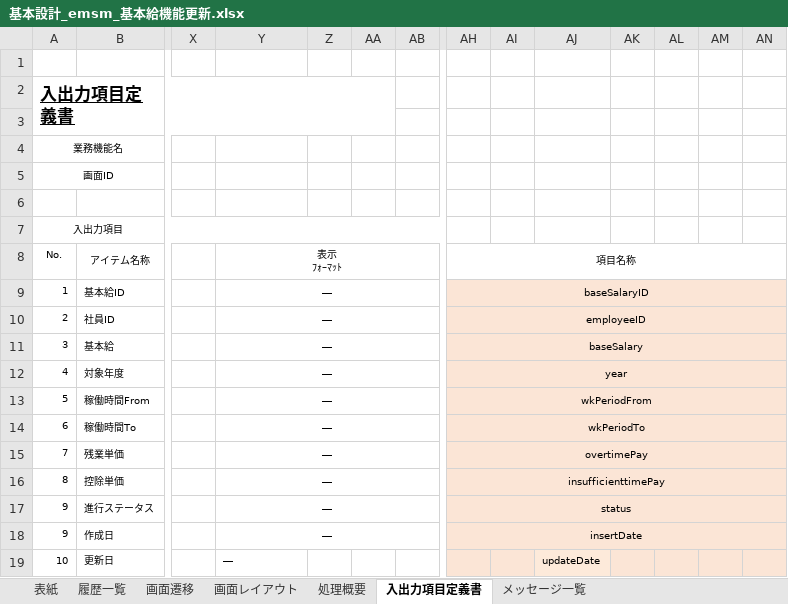
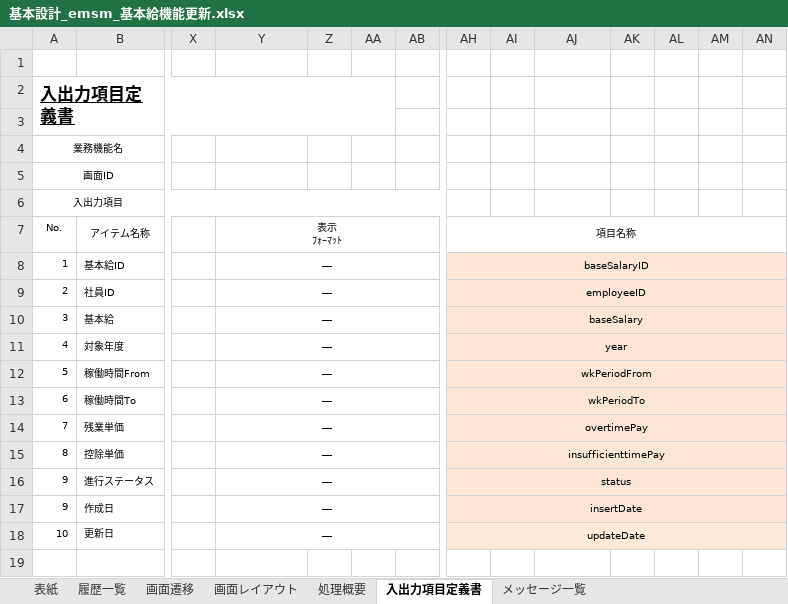
Before and after one commit to softtechSoft/emsm, an Excel workbook: DOC/基本設計/基本設計_emsm_基本給機能更新.xlsx, sheet 入出力項目定義書, drawn as a sheet; only a part is shown, gaps mark what is left out; values as stored, in another font and other column widths than the file's, no borders; removed rows and columns are numbered as before the commit, all else as after; rows hold the shown columns only; the diff names each change by its address in the sheet, - before the commit and + after, or states it on an @@ line.

```diff
--- a/DOC/基本設計/基本設計_emsm_基本給機能更新.xlsx (sheet 入出力項目定義書)
+++ b/DOC/基本設計/基本設計_emsm_基本給機能更新.xlsx (sheet 入出力項目定義書)
-row 6: (empty)
-Y18 alignment: left
+Y18 alignment: center
+Y18:AB18 merged
-AH18: (empty)
+AH18: updateDate
+AH18:AN18 merged
-AJ18: updateDate
+AJ18: (empty)
```
Also changed, not shown: sheet 画面遷移, sheet 処理概要, sheet 画面レイアウト, charts or pictures, DOC/基本設計/基本設計_emsm_基本給管理リスト.xlsx, 1 other file.
